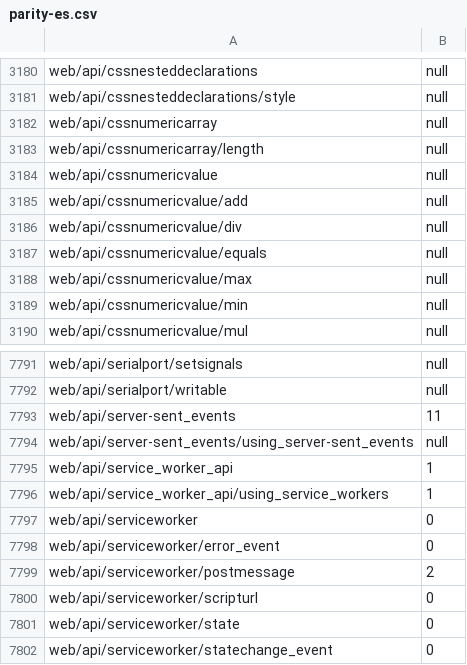
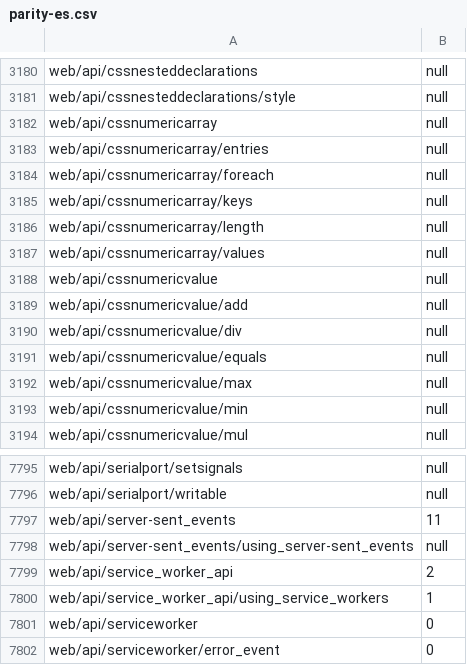
Before and after one commit to tristantheb/history-content-stats, a CSV file: statistics/parity-es.csv, drawn as a sheet; only a part is shown, gaps mark what is left out; the shorter side is filled out with more unchanged rows.

```diff
--- a/statistics/parity-es.csv
+++ b/statistics/parity-es.csv
@@ -3182,3 +3182,7 @@ web/api/cssnesteddeclarations/style,null
 web/api/cssnumericarray,null
+web/api/cssnumericarray/entries,null
+web/api/cssnumericarray/foreach,null
+web/api/cssnumericarray/keys,null
 web/api/cssnumericarray/length,null
+web/api/cssnumericarray/values,null
 web/api/cssnumericvalue,null
@@ -7794,3 +7798,3 @@ web/api/server-sent_events,11
 web/api/server-sent_events/using_server-sent_events,null
-web/api/service_worker_api,1
+web/api/service_worker_api,2
 web/api/service_worker_api/using_service_workers,1
```
Also changed, not shown: statistics/parity-de.csv, statistics/parity-fr.csv, 7 other files.
